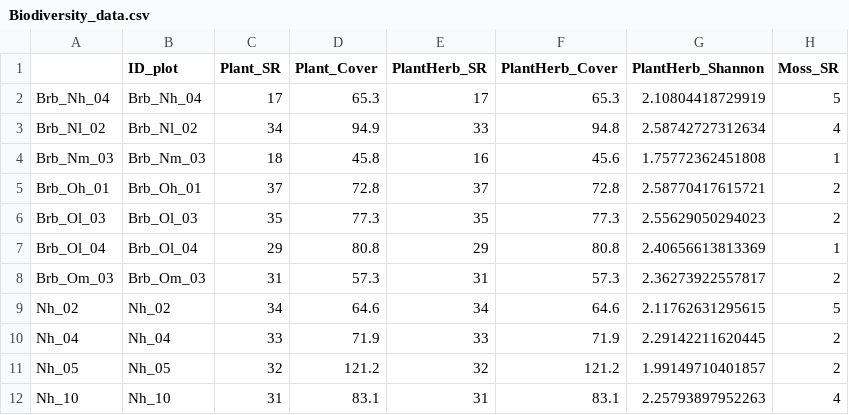
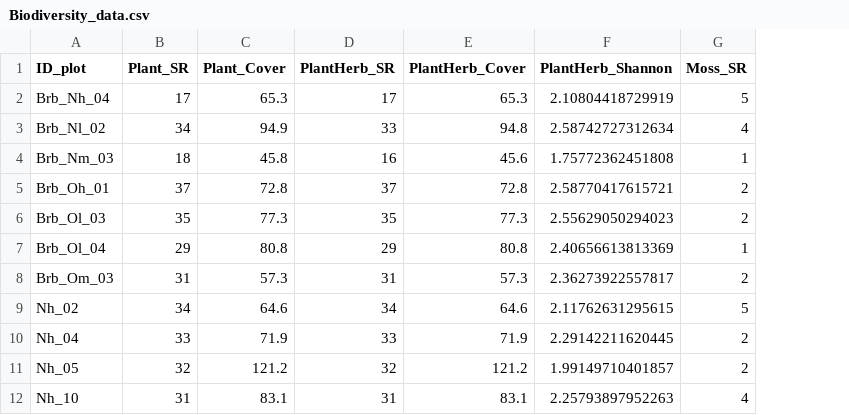
Before and after one commit to maudbv/BEF_berlin_synthesis, a CSV file: clean data/Biodiversity_data.csv, drawn as a sheet; only a part is shown; the diff names each change by its address in the sheet, - before the commit and + after, or states it on an @@ line.

```diff
--- a/clean data/Biodiversity_data.csv
+++ b/clean data/Biodiversity_data.csv
-column A, rows 2-12: Brb_Nh_04 | Brb_Nl_02 | Brb_Nm_03 | Brb_Oh_01 | Brb_Ol_03 | Brb_Ol_04 | Brb_Om_03 | Nh_02 | Nh_04 | Nh_05 | Nh_10
```
Also changed, not shown: clean data/EF_data.csv, clean data/Environment_data.csv, 12 other files.
